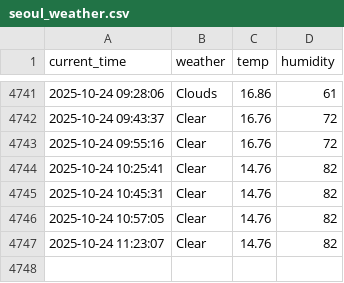
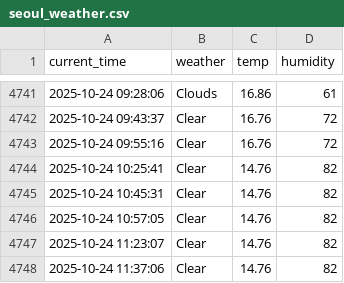
Before and after one commit to jiyeon522/weather, a CSV file: seoul_weather.csv, drawn as a sheet; only a part is shown, gaps mark what is left out; the diff names each change by its address in the sheet, - before the commit and + after, or states it on an @@ line.

```diff
--- a/seoul_weather.csv
+++ b/seoul_weather.csv
+row 4748: 2025-10-24 11:37:06 | Clear | 14.76 | 82
```
